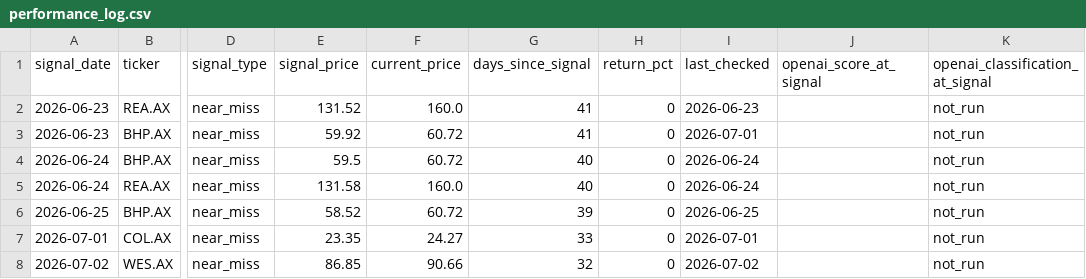
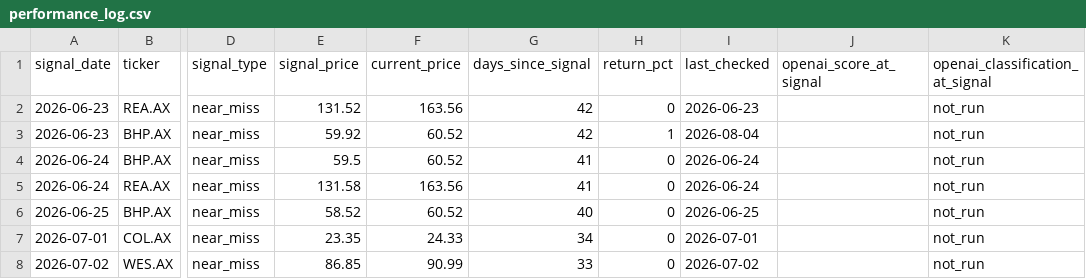
Before and after one commit to balkissoc/contrarian-investing-monitor, a CSV file: reports/performance_log.csv, drawn as a sheet; only a part is shown, gaps mark what is left out; the diff names each change by its address in the sheet, - before the commit and + after, or states it on an @@ line.

```diff
--- a/reports/performance_log.csv
+++ b/reports/performance_log.csv
-F2 (current_price): 160.0
+F2 (current_price): 163.56
-G2:G3 (days_since_signal): 41
+G2:G3 (days_since_signal): 42
-F3:F4 (current_price): 60.72
+F3:F4 (current_price): 60.52
-H3 (return_pct): 0
+H3 (return_pct): 1
-I3 (last_checked): 2026-07-01
+I3 (last_checked): 2026-08-04
-G4:G5 (days_since_signal): 40
+G4:G5 (days_since_signal): 41
-F5 (current_price): 160.0
+F5 (current_price): 163.56
-F6 (current_price): 60.72
+F6 (current_price): 60.52
-G6 (days_since_signal): 39
+G6 (days_since_signal): 40
-F7 (current_price): 24.27
+F7 (current_price): 24.33
-G7 (days_since_signal): 33
+G7 (days_since_signal): 34
-F8 (current_price): 90.66
+F8 (current_price): 90.99
-G8 (days_since_signal): 32
+G8 (days_since_signal): 33
```
Also changed, not shown: 4 other files.
